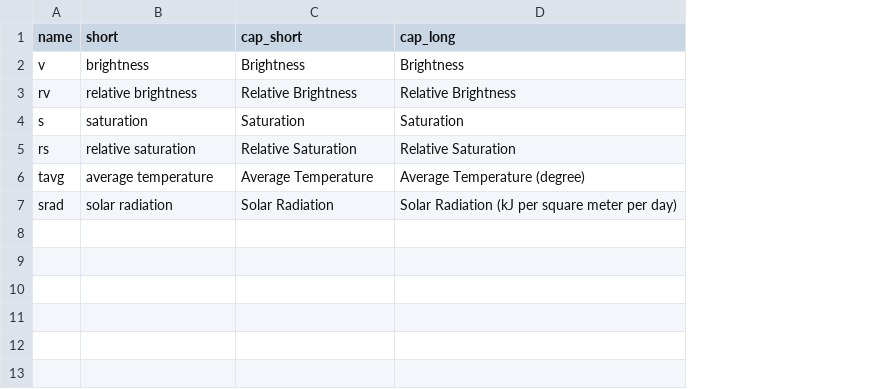
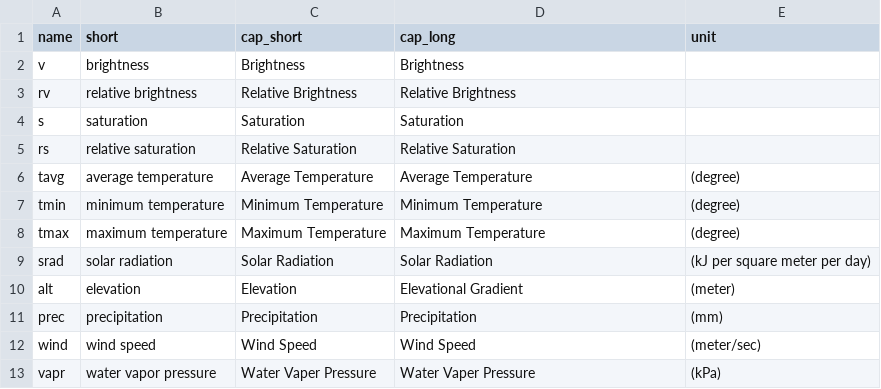
Before and after one commit to twcmchang/MAP, a CSV file: name.csv, drawn as a sheet; addresses are those after the commit; the diff names each change by its address in the sheet, - before the commit and + after, or states it on an @@ line.

```diff
--- a/name.csv
+++ b/name.csv
+column E (unit), row 6: (degree); row 9: (kJ per square meter per day)
-D6 (cap_long): Average Temperature (degree)
+D6 (cap_long): Average Temperature
+row 7: tmin | minimum temperature | Minimum Temperature | Minimum Temperature | (degree)
+row 8: tmax | maximum temperature | Maximum Temperature | Maximum Temperature | (degree)
-D9 (cap_long): Solar Radiation (kJ per square meter per day)
+D9 (cap_long): Solar Radiation
+row 10: alt | elevation | Elevation | Elevational Gradient | (meter)
+row 11: prec | precipitation | Precipitation | Precipitation | (mm)
+row 12: wind | wind speed | Wind Speed | Wind Speed | (meter/sec)
+row 13: vapr | water vapor pressure | Water Vaper Pressure | Water Vaper Pressure | (kPa)
```
Also changed, not shown: 1 other file.
